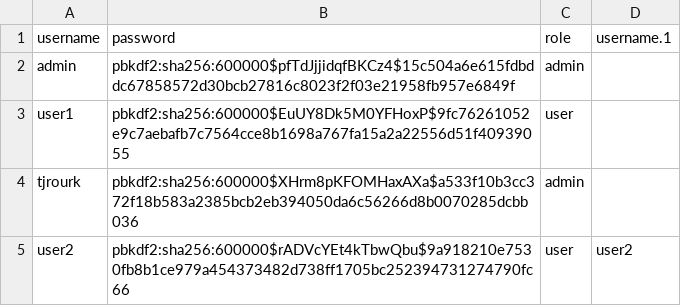
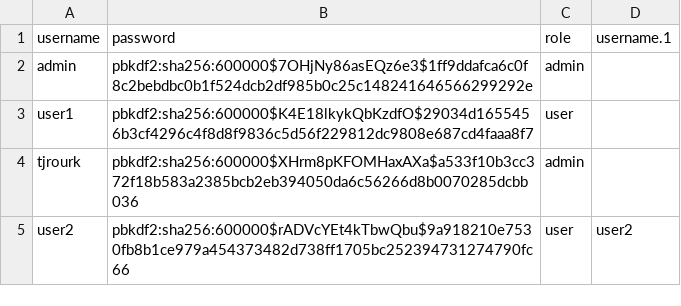
Before and after one commit to LSrihith/DataStewardship, a CSV file: users.csv, drawn as a sheet.

```diff
--- a/users.csv
+++ b/users.csv
@@ -1,4 +1,4 @@
 username,password,role,username.1
-admin,pbkdf2:sha256:600000$pfTdJjjidqfBKCz4$15c504a6e615fdbddc67858572d30bcb27816c8023f2f03e21958fb957e6849f,admin,
-user1,pbkdf2:sha256:600000$EuUY8Dk5M0YFHoxP$9fc76261052e9c7aebafb7c7564cce8b1698a767fa15a2a22556d51f40939055,user,
+admin,pbkdf2:sha256:600000$7OHjNy86asEQz6e3$1ff9ddafca6c0f8c2bebdbc0b1f524dcb2df985b0c25c148241646566299292e,admin,
+user1,pbkdf2:sha256:600000$K4E18lkykQbKzdfO$29034d1655456b3cf4296c4f8d8f9836c5d56f229812dc9808e687cd4faaa8f7,user,
 tjrourk,pbkdf2:sha256:600000$XHrm8pKFOMHaxAXa$a533f10b3cc372f18b583a2385bcb2eb394050da6c56266d8b0070285dcbb036,admin,
```
Also changed, not shown: completed_records/Incomplete address_completed_records.csv, 10 other files.
